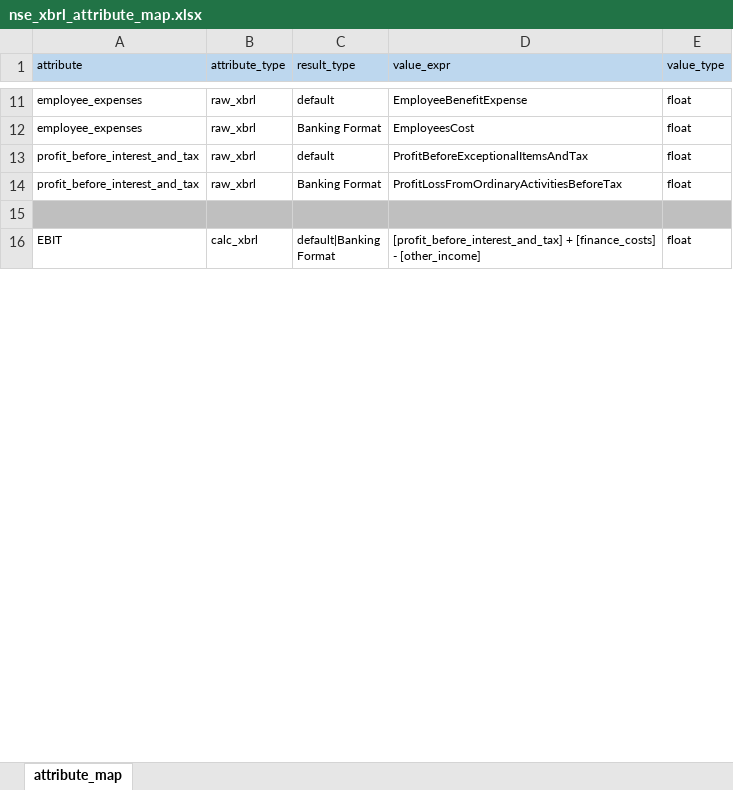
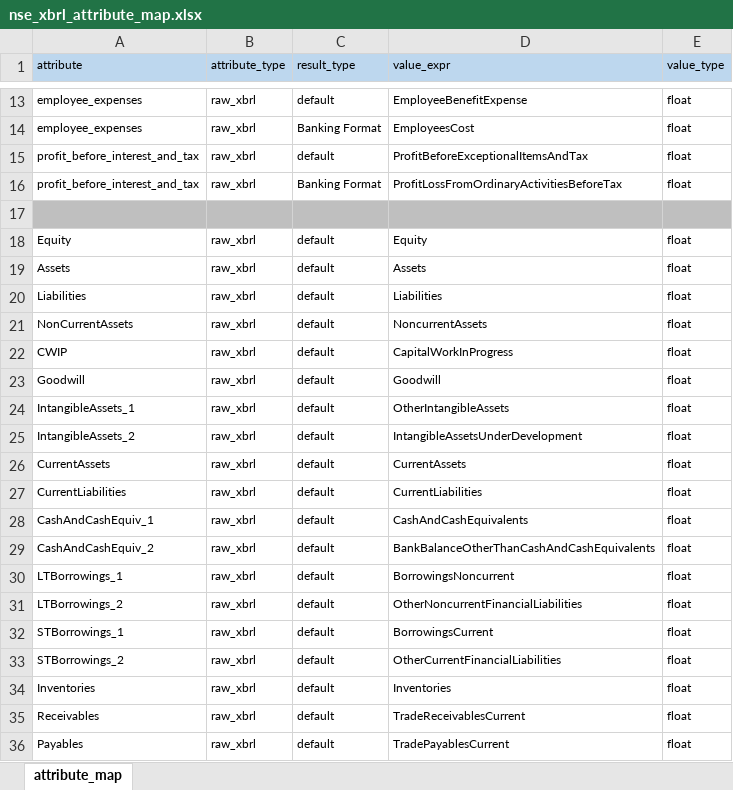
Before and after one commit to isahanabhat/nse_xbrl, an Excel workbook: data/nse_xbrl_attribute_map.xlsx, sheet attribute_map, drawn as a sheet; only a part is shown, gaps mark what is left out; the shorter side is filled out with more unchanged rows; values as stored, in another font and other column widths than the file's, no borders; the diff covers the shown part only; the diff names each change by its address in the sheet, - before the commit and + after, or states it on an @@ line.

```diff
--- a/data/nse_xbrl_attribute_map.xlsx (sheet attribute_map)
+++ b/data/nse_xbrl_attribute_map.xlsx (sheet attribute_map)
+row 18: Equity | raw_xbrl | default | Equity | float
+row 19: Assets | raw_xbrl | default | Assets | float
+row 20: Liabilities | raw_xbrl | default | Liabilities | float
+row 21: NonCurrentAssets | raw_xbrl | default | NoncurrentAssets | float
+row 22: CWIP | raw_xbrl | default | CapitalWorkInProgress | float
+row 23: Goodwill | raw_xbrl | default | Goodwill | float
+row 24: IntangibleAssets_1 | raw_xbrl | default | OtherIntangibleAssets | float
+row 25: IntangibleAssets_2 | raw_xbrl | default | IntangibleAssetsUnderDevelopment | float
+row 26: CurrentAssets | raw_xbrl | default | CurrentAssets | float
+row 27: CurrentLiabilities | raw_xbrl | default | CurrentLiabilities | float
+row 28: CashAndCashEquiv_1 | raw_xbrl | default | CashAndCashEquivalents | float
+row 29: CashAndCashEquiv_2 | raw_xbrl | default | BankBalanceOtherThanCashAndCashEquivalents | float
+row 30: LTBorrowings_1 | raw_xbrl | default | BorrowingsNoncurrent | float
+row 31: LTBorrowings_2 | raw_xbrl | default | OtherNoncurrentFinancialLiabilities | float
+row 32: STBorrowings_1 | raw_xbrl | default | BorrowingsCurrent | float
+row 33: STBorrowings_2 | raw_xbrl | default | OtherCurrentFinancialLiabilities | float
+row 34: Inventories | raw_xbrl | default | Inventories | float
+row 35: Receivables | raw_xbrl | default | TradeReceivablesCurrent | float
+row 36: Payables | raw_xbrl | default | TradePayablesCurrent | float
```
Also changed, not shown: 26 added rows, 1 removed row and 1 edited cell elsewhere in this sheet, 1 other file.
